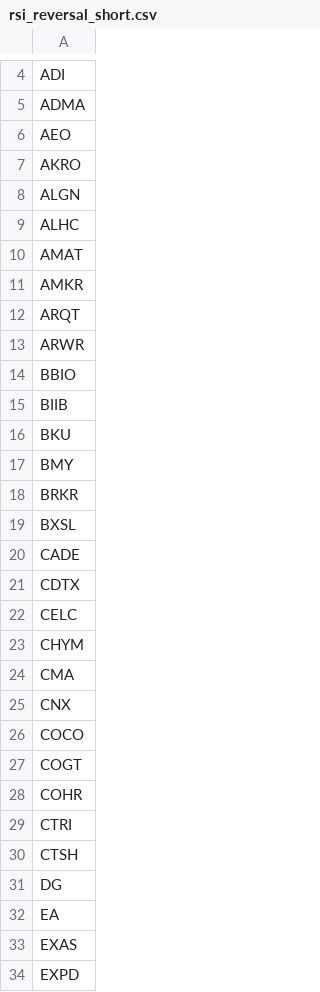
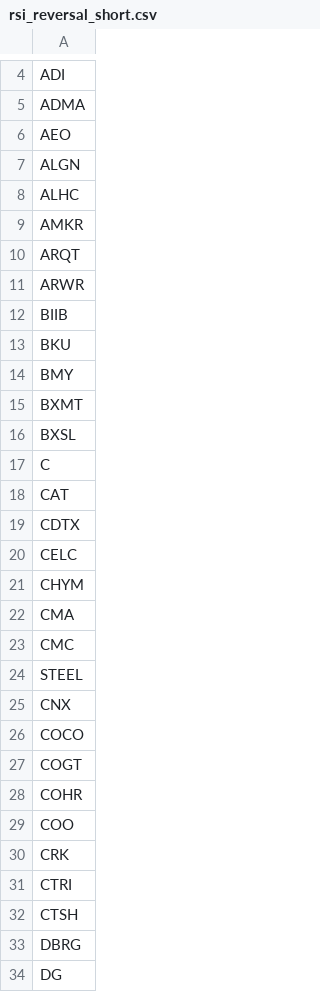
Before and after one commit to mpincus/Swing_Systems, a CSV file: data/watchlists/rsi_reversal_short.csv, drawn as a sheet; only a part is shown, gaps mark what is left out; the shorter side is filled out with more unchanged rows; the diff covers the shown part only.

```diff
--- a/data/watchlists/rsi_reversal_short.csv
+++ b/data/watchlists/rsi_reversal_short.csv
@@ -6,6 +6,4 @@ ADMA
 AEO
-AKRO
 ALGN
 ALHC
-AMAT
 AMKR
@@ -13,3 +11,2 @@ ARQT
 ARWR
-BBIO
 BIIB
@@ -17,5 +14,6 @@ BKU
 BMY
-BRKR
+BXMT
 BXSL
-CADE
+C
+CAT
 CDTX
@@ -24,2 +22,4 @@ CHYM
 CMA
+CMC
+STEEL
 CNX
@@ -28,4 +28,7 @@ COGT
 COHR
+COO
+CRK
 CTRI
 CTSH
+DBRG
 DG
```
Also changed, not shown: 33 added rows, 5 removed rows and 5 edited cells elsewhere in this file, data/watchlists/rsi_continuation_long.csv, docs/combined_signals.csv, 8 other files.
